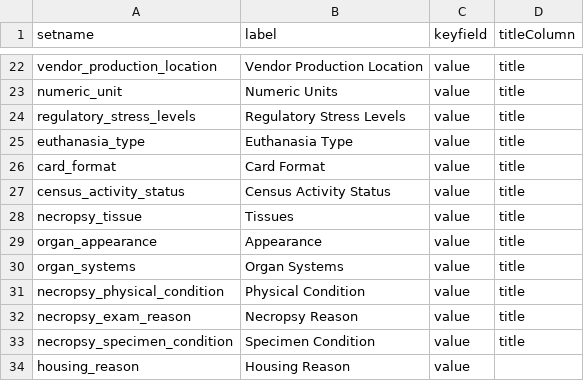
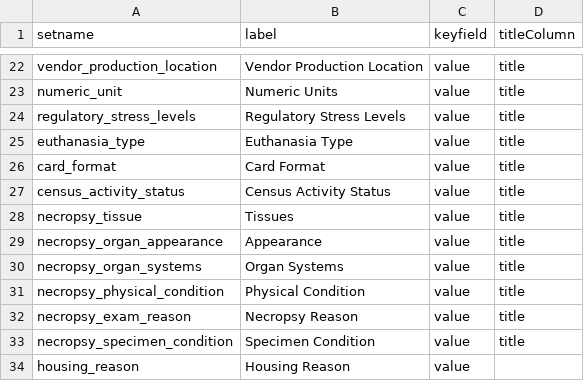
Before and after one commit to LabKey/nircEHRModules, a TSV file: nirc_ehr/resources/data/lookup_sets.tsv, drawn as a sheet; only a part is shown, gaps mark what is left out.

Commit message:
Gross Pathology - add all the organ system records upon clicking 'Add' in the grid panel, and default apperance to 'Normal'

```diff
--- a/nirc_ehr/resources/data/lookup_sets.tsv
+++ b/nirc_ehr/resources/data/lookup_sets.tsv
@@ -28,4 +28,4 @@ census_activity_status	Census Activity Status	value	title
 necropsy_tissue	Tissues	value	title
-organ_appearance	Appearance	value	title
-organ_systems	Organ Systems	value	title
+necropsy_organ_appearance	Appearance	value	title
+necropsy_organ_systems	Organ Systems	value	title
 necropsy_physical_condition	Physical Condition	value	title
```
Also changed, not shown: nirc_ehr/resources/data/lookupsManifest.tsv, 7 other files.
